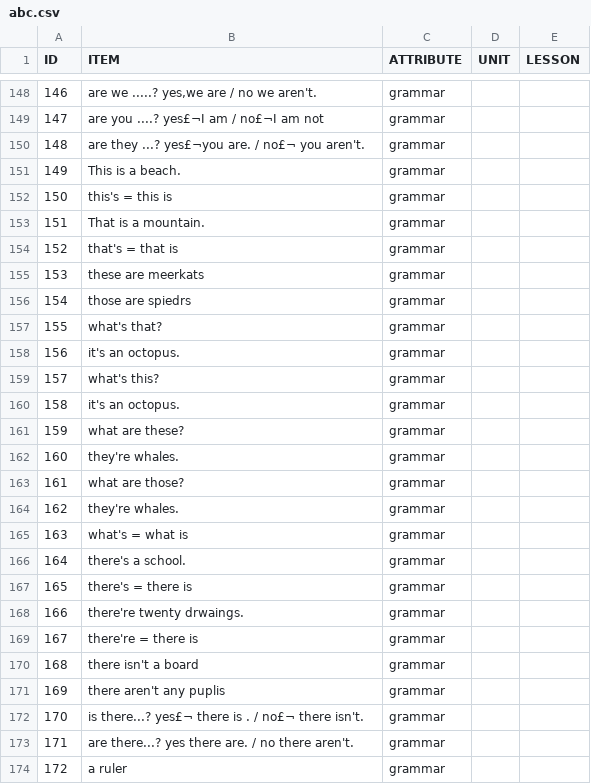
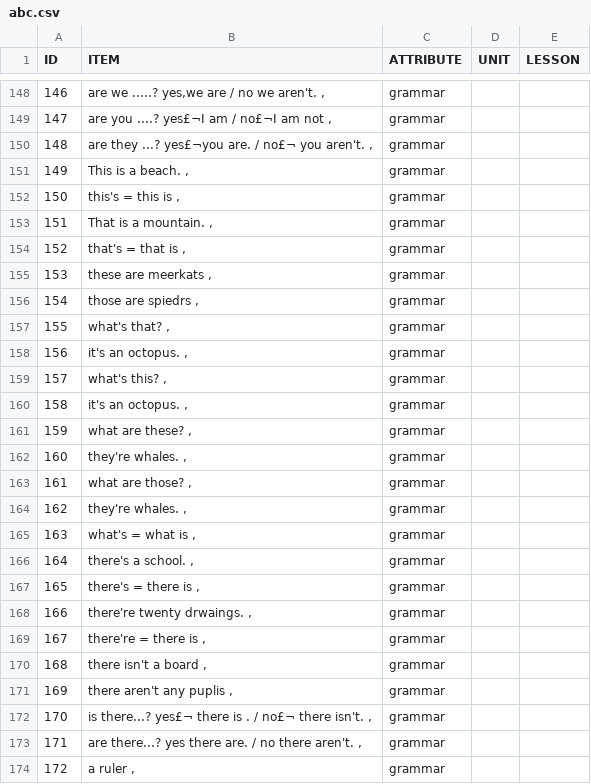
Before and after one commit to rjj510/AI-STORY, a CSV file: abc.csv, drawn as a sheet; only a part is shown, gaps mark what is left out; the diff covers the shown part only.

```diff
--- a/abc.csv
+++ b/abc.csv
@@ -148,27 +148,27 @@ ID,ITEM,ATTRIBUTE,UNIT,LESSON
-146,"are we .....?    yes,we are  /  no we aren't. ",grammar,,
-147,are you ....?    yes£¬I am   /  no£¬I am not ,grammar,,
-148,are they ...?    yes£¬you are.   /  no£¬ you aren't. ,grammar,,
-149,This is a beach. ,grammar,,
-150,this's = this is ,grammar,,
-151,That is a mountain. ,grammar,,
-152,that's = that is  ,grammar,,
-153,these are meerkats   ,grammar,,
-154,those are spiedrs ,grammar,,
-155,what's that? ,grammar,,
-156,it's an octopus. ,grammar,,
-157,what's this?  ,grammar,,
-158,it's an octopus. ,grammar,,
-159,what are these? ,grammar,,
-160,they're whales. ,grammar,,
-161,what are those? ,grammar,,
-162,they're whales. ,grammar,,
-163,what's = what is ,grammar,,
-164,there's a school. ,grammar,,
-165,there's = there is ,grammar,,
-166,there're twenty drwaings. ,grammar,,
-167,there're = there is ,grammar,,
-168,there isn't a board ,grammar,,
-169,there aren't any puplis  ,grammar,,
-170,is there...?    yes£¬ there is .   /  no£¬ there isn't. ,grammar,,
-171,are there...?    yes there are.   /  no there aren't. ,grammar,,
-172,a ruler  ,grammar,,
+146,"are we .....?    yes,we are  /  no we aren't. ,",grammar,,
+147,"are you ....?    yes£¬I am   /  no£¬I am not ,",grammar,,
+148,"are they ...?    yes£¬you are.   /  no£¬ you aren't. ,",grammar,,
+149,"This is a beach. ,",grammar,,
+150,"this's = this is ,",grammar,,
+151,"That is a mountain. ,",grammar,,
+152,"that's = that is  ,",grammar,,
+153,"these are meerkats   ,",grammar,,
+154,"those are spiedrs ,",grammar,,
+155,"what's that? ,",grammar,,
+156,"it's an octopus. ,",grammar,,
+157,"what's this?  ,",grammar,,
+158,"it's an octopus. ,",grammar,,
+159,"what are these? ,",grammar,,
+160,"they're whales. ,",grammar,,
+161,"what are those? ,",grammar,,
+162,"they're whales. ,",grammar,,
+163,"what's = what is ,",grammar,,
+164,"there's a school. ,",grammar,,
+165,"there's = there is ,",grammar,,
+166,"there're twenty drwaings. ,",grammar,,
+167,"there're = there is ,",grammar,,
+168,"there isn't a board ,",grammar,,
+169,"there aren't any puplis  ,",grammar,,
+170,"is there...?    yes£¬ there is .   /  no£¬ there isn't. ,",grammar,,
+171,"are there...?    yes there are.   /  no there aren't. ,",grammar,,
+172,"a ruler  ,",grammar,,
```
Also changed, not shown: 56 edited cells elsewhere in this file, 2 other files.
